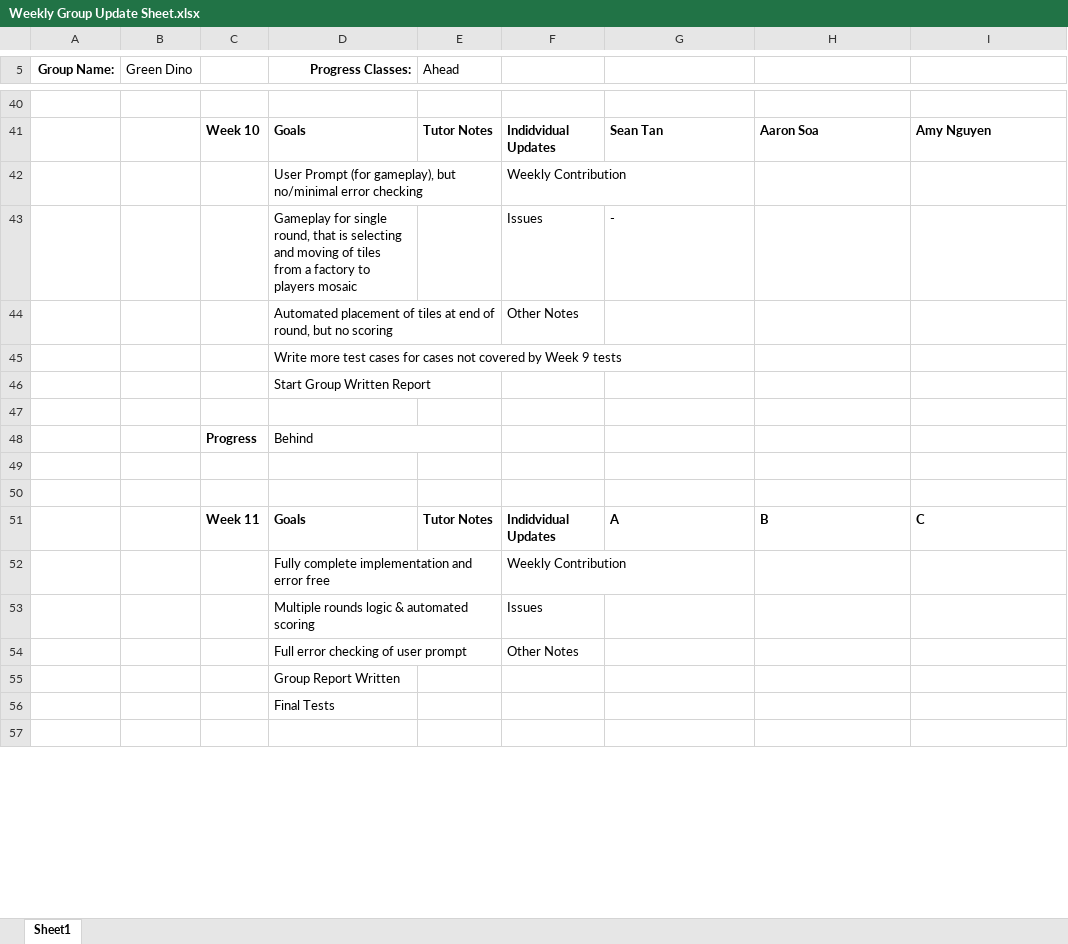
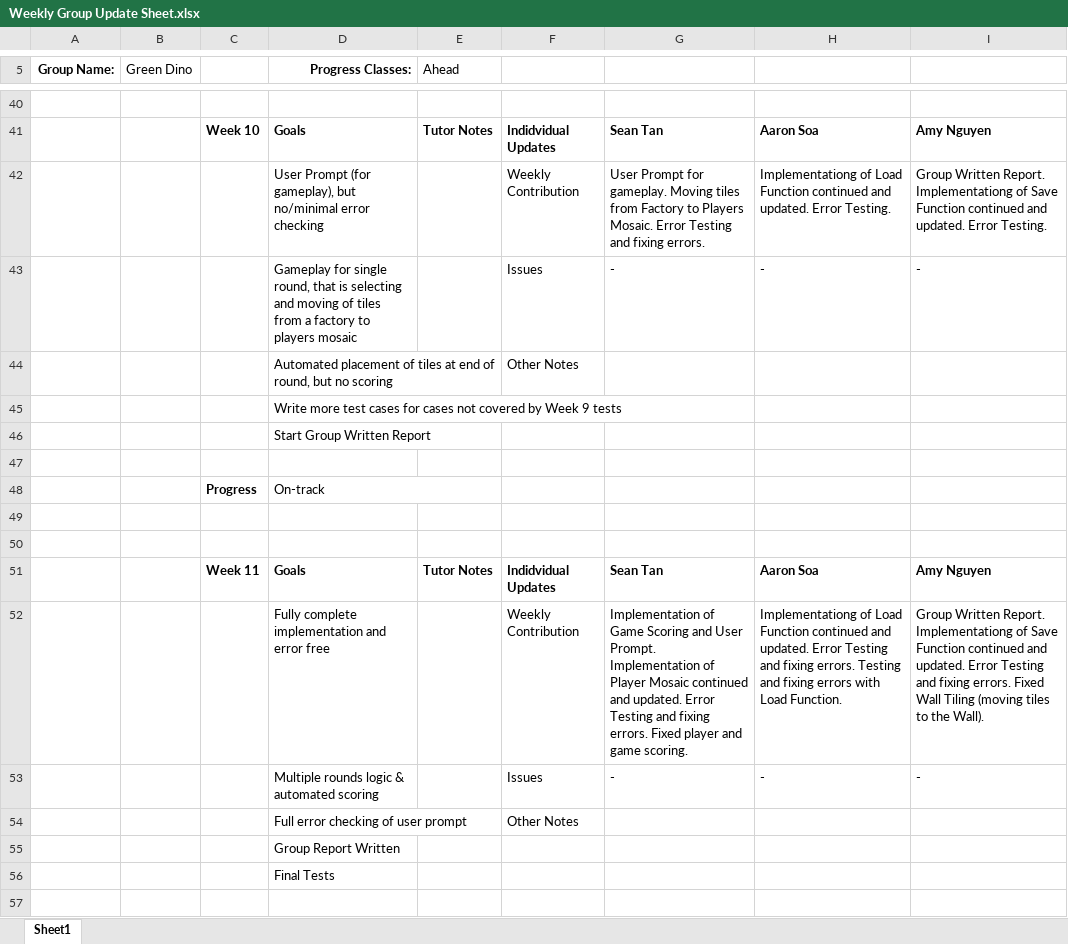
Before and after one commit to sean-rmit/AdvProg_A2_GreenDino, an Excel workbook: Weekly Group Update Sheet.xlsx, sheet Sheet1, drawn as a sheet; only a part is shown, gaps mark what is left out; values as stored, in another font and other column widths than the file's, no borders; conditional formats not drawn; removed rows and columns are numbered as before the commit, all else as after; the diff names each change by its address in the sheet, - before the commit and + after, or states it on an @@ line.

Commit message:
Updated Weekly Group Update Sheet

```diff
--- a/Weekly Group Update Sheet.xlsx (sheet Sheet1)
+++ b/Weekly Group Update Sheet.xlsx (sheet Sheet1)
-row 42:  |  |  | User Prompt (for gameplay), but no/minimal error checking |  | Weekly Contribution
+row 42:  |  |  | User Prompt (for gameplay), but no/minimal error checking |  | Weekly Contribution | User Prompt for gameplay. Moving tiles from Factory to Players Mosaic. Error Testing and fixing errors. | Implementationg of Load Function continued and updated. Error Testing. | Group Written Report. Implementationg of Save Function continued and updated. Error Testing.
-H43: (empty)
+H43: -
-I43: (empty)
+I43: -
-D48 (Progress Classes:): Behind
+D48 (Progress Classes:): On-track
-G51: A
+G51: Sean Tan
-H51: B
+H51: Aaron Soa
-I51: C
+I51: Amy Nguyen
-row 52:  |  |  | Fully complete implementation and error free |  | Weekly Contribution
-row 53:  |  |  | Multiple rounds logic & automated scoring |  | Issues
+row 52:  |  |  | Fully complete implementation and error free |  | Weekly Contribution | Implementation of Game Scoring and User Prompt. Implementation of Player Mosaic continued and updated. Error Testing and fixing errors. Fixed player and game scoring. | Implementationg of Load Function continued and updated. Error Testing and fixing errors. Testing and fixing errors with Load Function. | Group Written Report. Implementationg of Save Function continued and updated. Error Testing and fixing errors. Fixed Wall Tiling (moving tiles to the Wall).
+row 53:  |  |  | Multiple rounds logic & automated scoring |  | Issues | - | - | -
```
